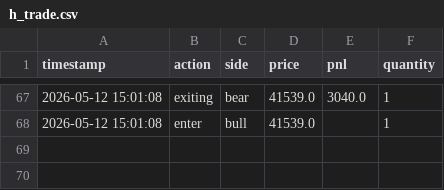
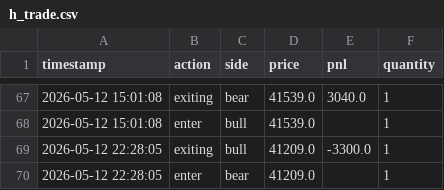
Before and after one commit to liugoldent/monitor, a CSV file: backend-futures-py/tv_doc/h_trade.csv, drawn as a sheet; only a part is shown, gaps mark what is left out; the diff names each change by its address in the sheet, - before the commit and + after, or states it on an @@ line.

Commit message:
feat: delete ichih trade

```diff
--- a/backend-futures-py/tv_doc/h_trade.csv
+++ b/backend-futures-py/tv_doc/h_trade.csv
+row 69: 2026-05-12 22:28:05 | exiting | bull | 41209.0 | -3300.0 | 1
+row 70: 2026-05-12 22:28:05 | enter | bear | 41209.0 |  | 1
```
Also changed, not shown: 10 other files.
